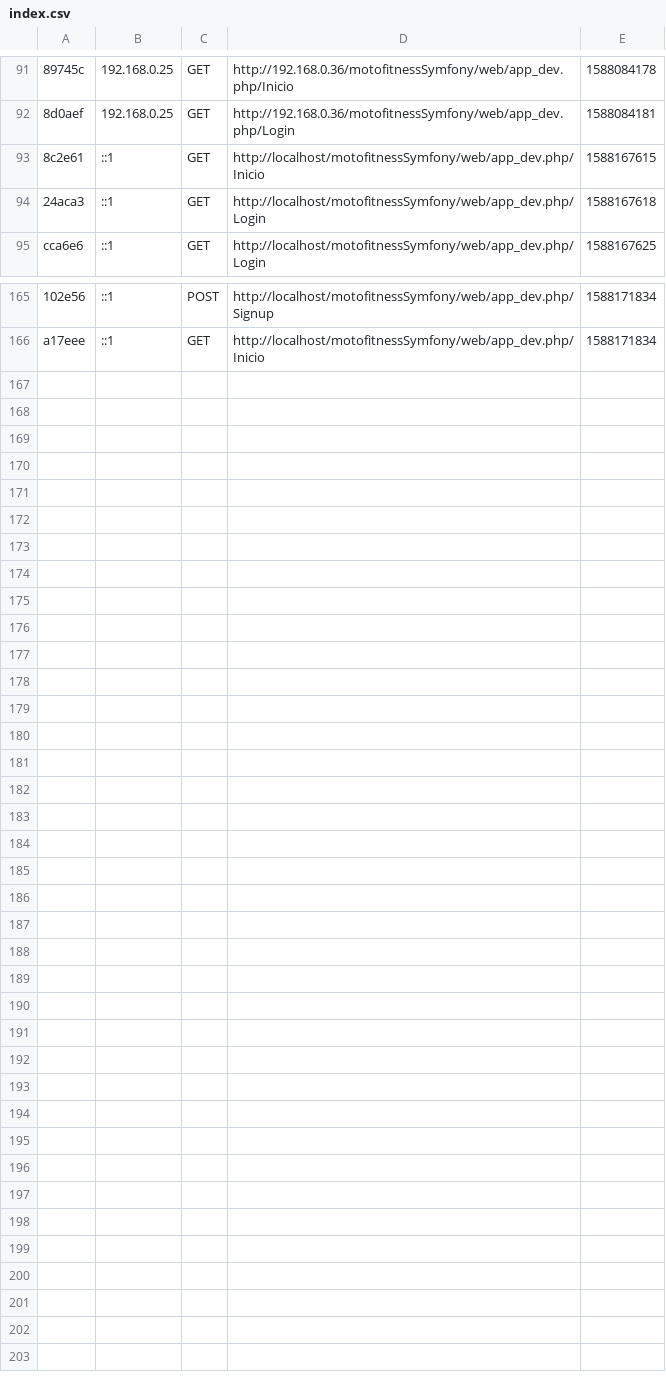
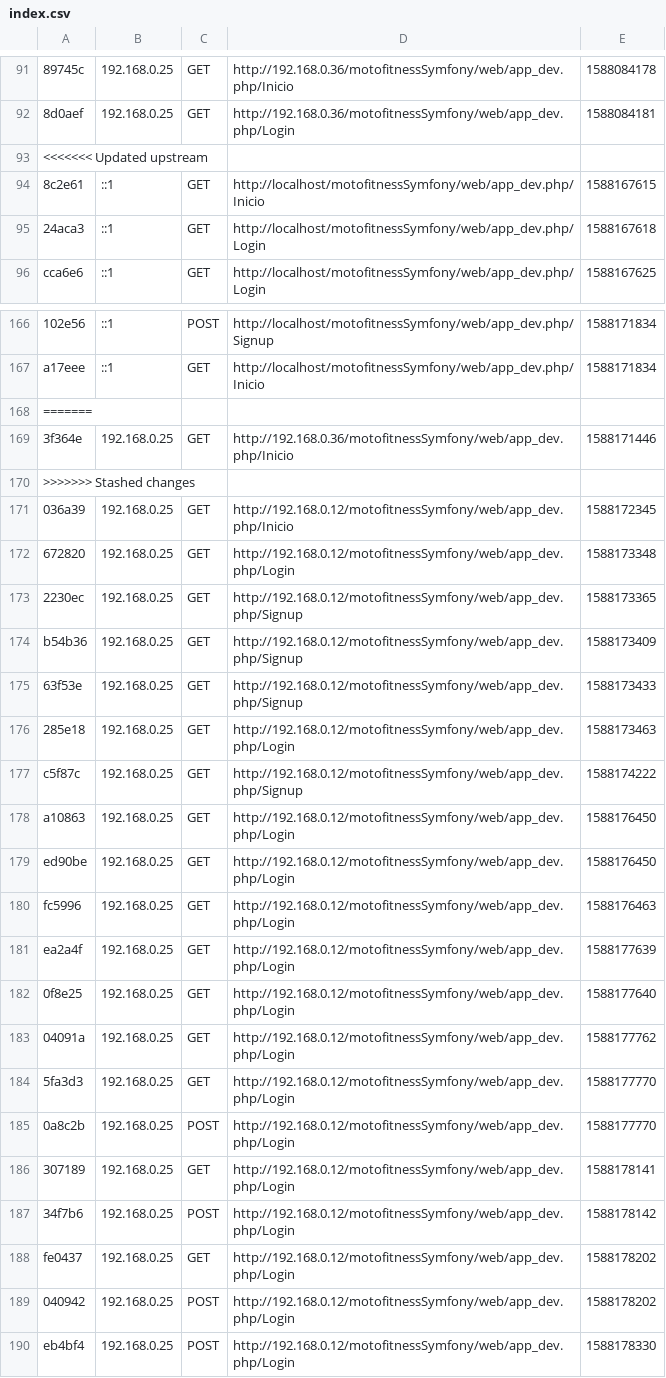
Before and after one commit to carloshdezbueno/motofitnessSymfony, a CSV file: app/cache/dev/profiler/index.csv, drawn as a sheet; only a part is shown, gaps mark what is left out; the diff names each change by its address in the sheet, - before the commit and + after, or states it on an @@ line.

```diff
--- a/app/cache/dev/profiler/index.csv
+++ b/app/cache/dev/profiler/index.csv
+row 93: <<<<<<< Updated upstream
+row 168: =======
+row 169: 3f364e | 192.168.0.25 | GET | http://192.168.0.36/motofitnessSymfony/web/app_dev.php/Inicio | 1588171446
+row 170: >>>>>>> Stashed changes
+row 171: 036a39 | 192.168.0.25 | GET | http://192.168.0.12/motofitnessSymfony/web/app_dev.php/Inicio | 1588172345
+row 172: 672820 | 192.168.0.25 | GET | http://192.168.0.12/motofitnessSymfony/web/app_dev.php/Login | 1588173348
+row 173: 2230ec | 192.168.0.25 | GET | http://192.168.0.12/motofitnessSymfony/web/app_dev.php/Signup | 1588173365
+row 174: b54b36 | 192.168.0.25 | GET | http://192.168.0.12/motofitnessSymfony/web/app_dev.php/Signup | 1588173409
+row 175: 63f53e | 192.168.0.25 | GET | http://192.168.0.12/motofitnessSymfony/web/app_dev.php/Signup | 1588173433
+row 176: 285e18 | 192.168.0.25 | GET | http://192.168.0.12/motofitnessSymfony/web/app_dev.php/Login | 1588173463
+row 177: c5f87c | 192.168.0.25 | GET | http://192.168.0.12/motofitnessSymfony/web/app_dev.php/Signup | 1588174222
+row 178: a10863 | 192.168.0.25 | GET | http://192.168.0.12/motofitnessSymfony/web/app_dev.php/Login | 1588176450
+row 179: ed90be | 192.168.0.25 | GET | http://192.168.0.12/motofitnessSymfony/web/app_dev.php/Login | 1588176450
+row 180: fc5996 | 192.168.0.25 | GET | http://192.168.0.12/motofitnessSymfony/web/app_dev.php/Login | 1588176463
+row 181: ea2a4f | 192.168.0.25 | GET | http://192.168.0.12/motofitnessSymfony/web/app_dev.php/Login | 1588177639
+row 182: 0f8e25 | 192.168.0.25 | GET | http://192.168.0.12/motofitnessSymfony/web/app_dev.php/Login | 1588177640
+row 183: 04091a | 192.168.0.25 | GET | http://192.168.0.12/motofitnessSymfony/web/app_dev.php/Login | 1588177762
+row 184: 5fa3d3 | 192.168.0.25 | GET | http://192.168.0.12/motofitnessSymfony/web/app_dev.php/Login | 1588177770
+row 185: 0a8c2b | 192.168.0.25 | POST | http://192.168.0.12/motofitnessSymfony/web/app_dev.php/Login | 1588177770
+row 186: 307189 | 192.168.0.25 | GET | http://192.168.0.12/motofitnessSymfony/web/app_dev.php/Login | 1588178141
+row 187: 34f7b6 | 192.168.0.25 | POST | http://192.168.0.12/motofitnessSymfony/web/app_dev.php/Login | 1588178142
+row 188: fe0437 | 192.168.0.25 | GET | http://192.168.0.12/motofitnessSymfony/web/app_dev.php/Login | 1588178202
+row 189: 040942 | 192.168.0.25 | POST | http://192.168.0.12/motofitnessSymfony/web/app_dev.php/Login | 1588178202
+row 190: eb4bf4 | 192.168.0.25 | POST | http://192.168.0.12/motofitnessSymfony/web/app_dev.php/Login | 1588178330
```
Also changed, not shown: 33 other files.
